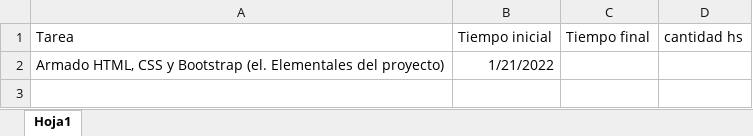
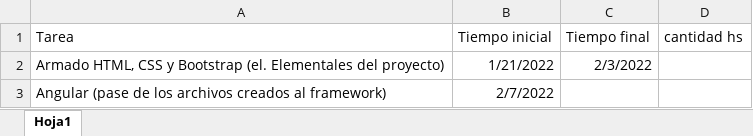
Before and after one commit to closada/Proyecto-AP, an Excel workbook: Modulo 1/planificacion.xlsx, sheet Hoja1, drawn as a sheet; values as stored, in another font and other column widths than the file's, no borders; the diff names each change by its address in the sheet, - before the commit and + after, or states it on an @@ line.

Commit message:
comienzo angular

```diff
--- a/Modulo 1/planificacion.xlsx (sheet Hoja1)
+++ b/Modulo 1/planificacion.xlsx (sheet Hoja1)
-C2 (Tiempo final): (empty)
+C2 (Tiempo final): 2/3/2022
+row 3: Angular (pase de los archivos creados al framework) | 2/7/2022
```
